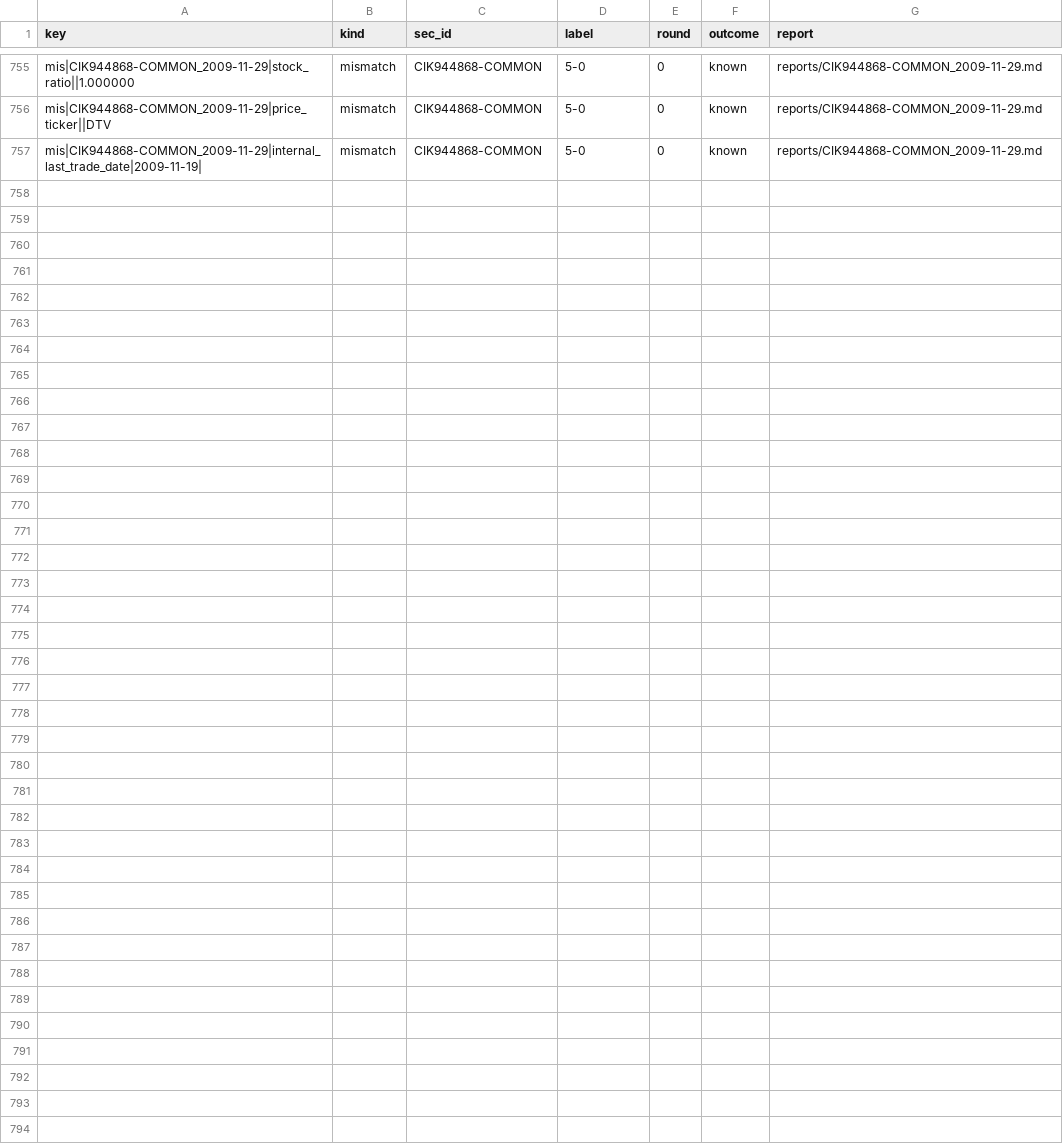
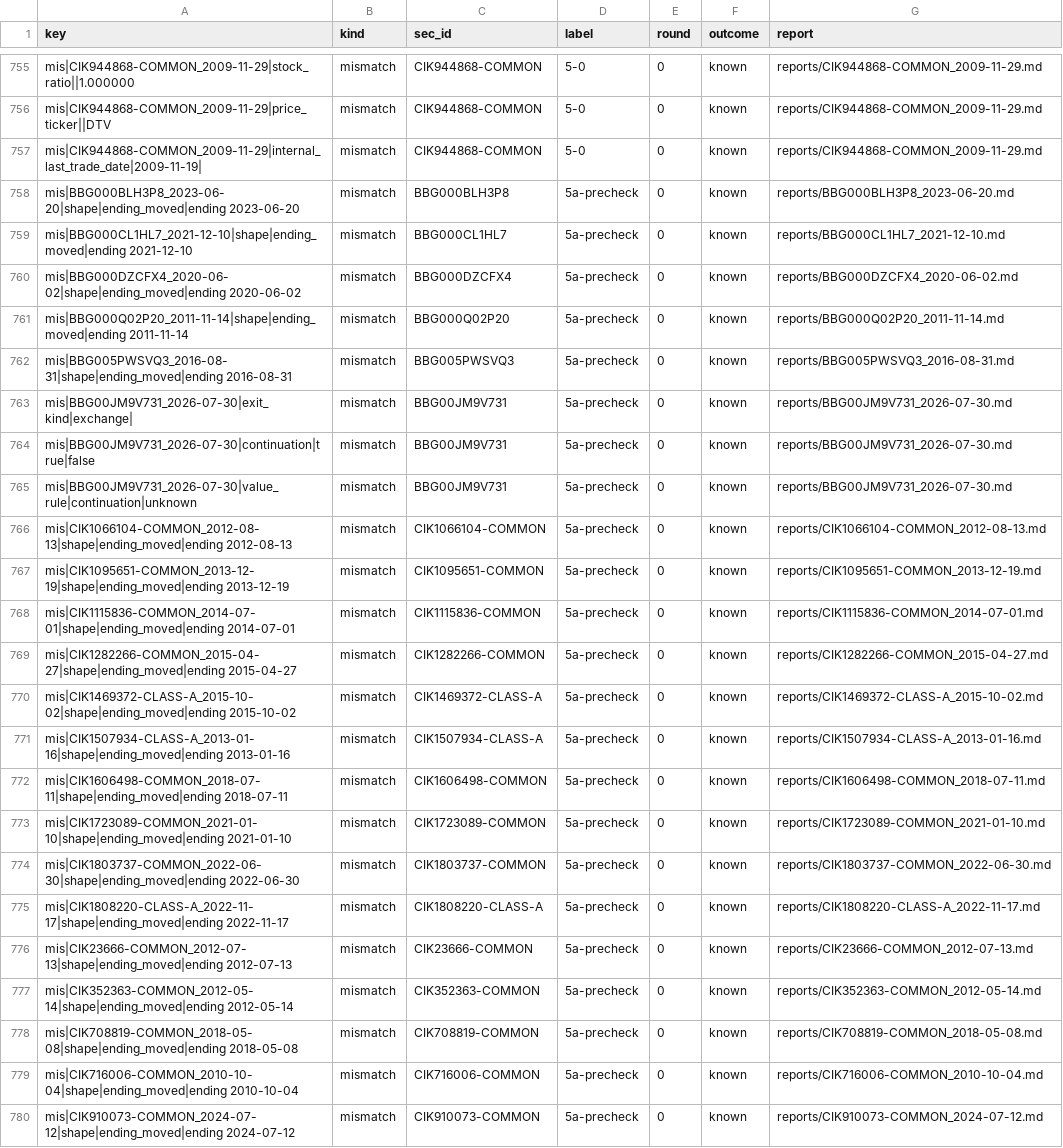
Before and after one commit to royelee/delist-detection, a CSV file: output/diagnose_unknown_report/loop/diagnosed.csv, drawn as a sheet; only a part is shown, gaps mark what is left out; the diff names each change by its address in the sheet, - before the commit and + after, or states it on an @@ line.

```diff
--- a/output/diagnose_unknown_report/loop/diagnosed.csv
+++ b/output/diagnose_unknown_report/loop/diagnosed.csv
+row 758: mis|BBG000BLH3P8_2023-06-20|shape|ending_moved|ending 2023-06-20 | mismatch | BBG000BLH3P8 | 5a-precheck | 0 | known | reports/BBG000BLH3P8_2023-06-20.md
+row 759: mis|BBG000CL1HL7_2021-12-10|shape|ending_moved|ending 2021-12-10 | mismatch | BBG000CL1HL7 | 5a-precheck | 0 | known | reports/BBG000CL1HL7_2021-12-10.md
+row 760: mis|BBG000DZCFX4_2020-06-02|shape|ending_moved|ending 2020-06-02 | mismatch | BBG000DZCFX4 | 5a-precheck | 0 | known | reports/BBG000DZCFX4_2020-06-02.md
+row 761: mis|BBG000Q02P20_2011-11-14|shape|ending_moved|ending 2011-11-14 | mismatch | BBG000Q02P20 | 5a-precheck | 0 | known | reports/BBG000Q02P20_2011-11-14.md
+row 762: mis|BBG005PWSVQ3_2016-08-31|shape|ending_moved|ending 2016-08-31 | mismatch | BBG005PWSVQ3 | 5a-precheck | 0 | known | reports/BBG005PWSVQ3_2016-08-31.md
+row 763: mis|BBG00JM9V731_2026-07-30|exit_kind|exchange| | mismatch | BBG00JM9V731 | 5a-precheck | 0 | known | reports/BBG00JM9V731_2026-07-30.md
+row 764: mis|BBG00JM9V731_2026-07-30|continuation|true|false | mismatch | BBG00JM9V731 | 5a-precheck | 0 | known | reports/BBG00JM9V731_2026-07-30.md
+row 765: mis|BBG00JM9V731_2026-07-30|value_rule|continuation|unknown | mismatch | BBG00JM9V731 | 5a-precheck | 0 | known | reports/BBG00JM9V731_2026-07-30.md
+row 766: mis|CIK1066104-COMMON_2012-08-13|shape|ending_moved|ending 2012-08-13 | mismatch | CIK1066104-COMMON | 5a-precheck | 0 | known | reports/CIK1066104-COMMON_2012-08-13.md
+row 767: mis|CIK1095651-COMMON_2013-12-19|shape|ending_moved|ending 2013-12-19 | mismatch | CIK1095651-COMMON | 5a-precheck | 0 | known | reports/CIK1095651-COMMON_2013-12-19.md
+row 768: mis|CIK1115836-COMMON_2014-07-01|shape|ending_moved|ending 2014-07-01 | mismatch | CIK1115836-COMMON | 5a-precheck | 0 | known | reports/CIK1115836-COMMON_2014-07-01.md
+row 769: mis|CIK1282266-COMMON_2015-04-27|shape|ending_moved|ending 2015-04-27 | mismatch | CIK1282266-COMMON | 5a-precheck | 0 | known | reports/CIK1282266-COMMON_2015-04-27.md
+row 770: mis|CIK1469372-CLASS-A_2015-10-02|shape|ending_moved|ending 2015-10-02 | mismatch | CIK1469372-CLASS-A | 5a-precheck | 0 | known | reports/CIK1469372-CLASS-A_2015-10-02.md
+row 771: mis|CIK1507934-CLASS-A_2013-01-16|shape|ending_moved|ending 2013-01-16 | mismatch | CIK1507934-CLASS-A | 5a-precheck | 0 | known | reports/CIK1507934-CLASS-A_2013-01-16.md
+row 772: mis|CIK1606498-COMMON_2018-07-11|shape|ending_moved|ending 2018-07-11 | mismatch | CIK1606498-COMMON | 5a-precheck | 0 | known | reports/CIK1606498-COMMON_2018-07-11.md
+row 773: mis|CIK1723089-COMMON_2021-01-10|shape|ending_moved|ending 2021-01-10 | mismatch | CIK1723089-COMMON | 5a-precheck | 0 | known | reports/CIK1723089-COMMON_2021-01-10.md
+row 774: mis|CIK1803737-COMMON_2022-06-30|shape|ending_moved|ending 2022-06-30 | mismatch | CIK1803737-COMMON | 5a-precheck | 0 | known | reports/CIK1803737-COMMON_2022-06-30.md
+row 775: mis|CIK1808220-CLASS-A_2022-11-17|shape|ending_moved|ending 2022-11-17 | mismatch | CIK1808220-CLASS-A | 5a-precheck | 0 | known | reports/CIK1808220-CLASS-A_2022-11-17.md
+row 776: mis|CIK23666-COMMON_2012-07-13|shape|ending_moved|ending 2012-07-13 | mismatch | CIK23666-COMMON | 5a-precheck | 0 | known | reports/CIK23666-COMMON_2012-07-13.md
+row 777: mis|CIK352363-COMMON_2012-05-14|shape|ending_moved|ending 2012-05-14 | mismatch | CIK352363-COMMON | 5a-precheck | 0 | known | reports/CIK352363-COMMON_2012-05-14.md
+row 778: mis|CIK708819-COMMON_2018-05-08|shape|ending_moved|ending 2018-05-08 | mismatch | CIK708819-COMMON | 5a-precheck | 0 | known | reports/CIK708819-COMMON_2018-05-08.md
+row 779: mis|CIK716006-COMMON_2010-10-04|shape|ending_moved|ending 2010-10-04 | mismatch | CIK716006-COMMON | 5a-precheck | 0 | known | reports/CIK716006-COMMON_2010-10-04.md
+row 780: mis|CIK910073-COMMON_2024-07-12|shape|ending_moved|ending 2024-07-12 | mismatch | CIK910073-COMMON | 5a-precheck | 0 | known | reports/CIK910073-COMMON_2024-07-12.md
```
Also changed, not shown: data/diagnosis_truth.csv, 4 other files.
